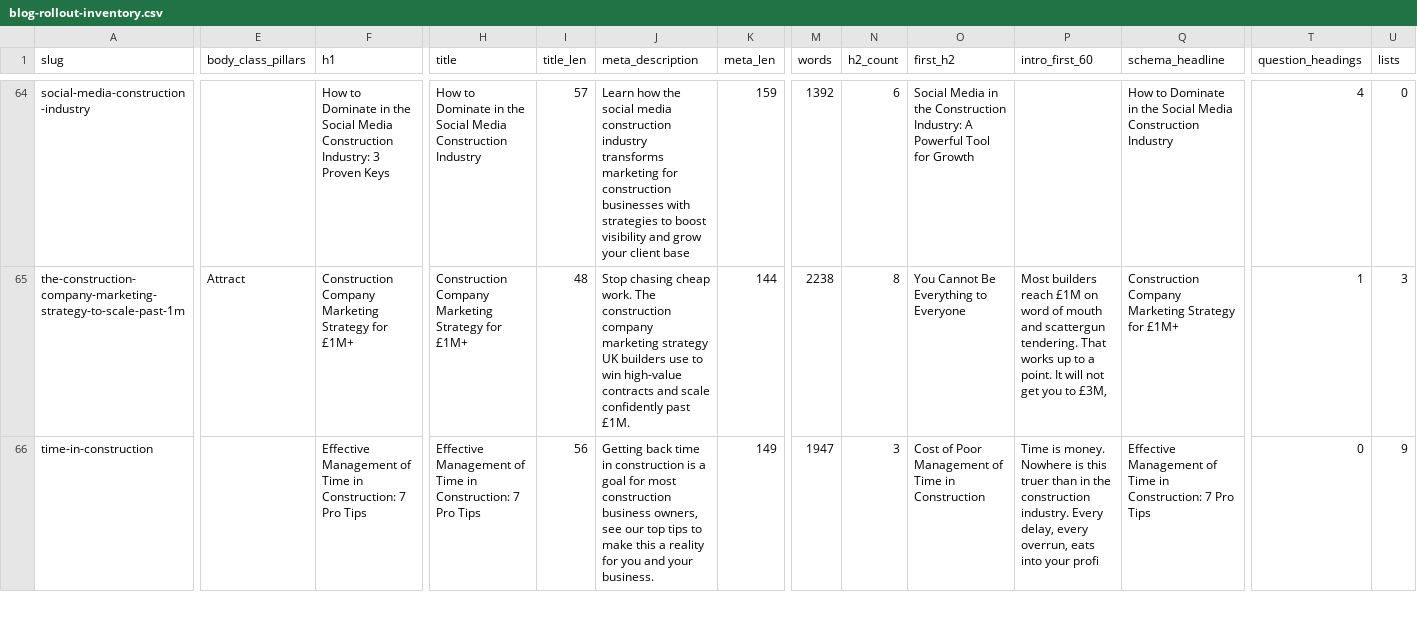
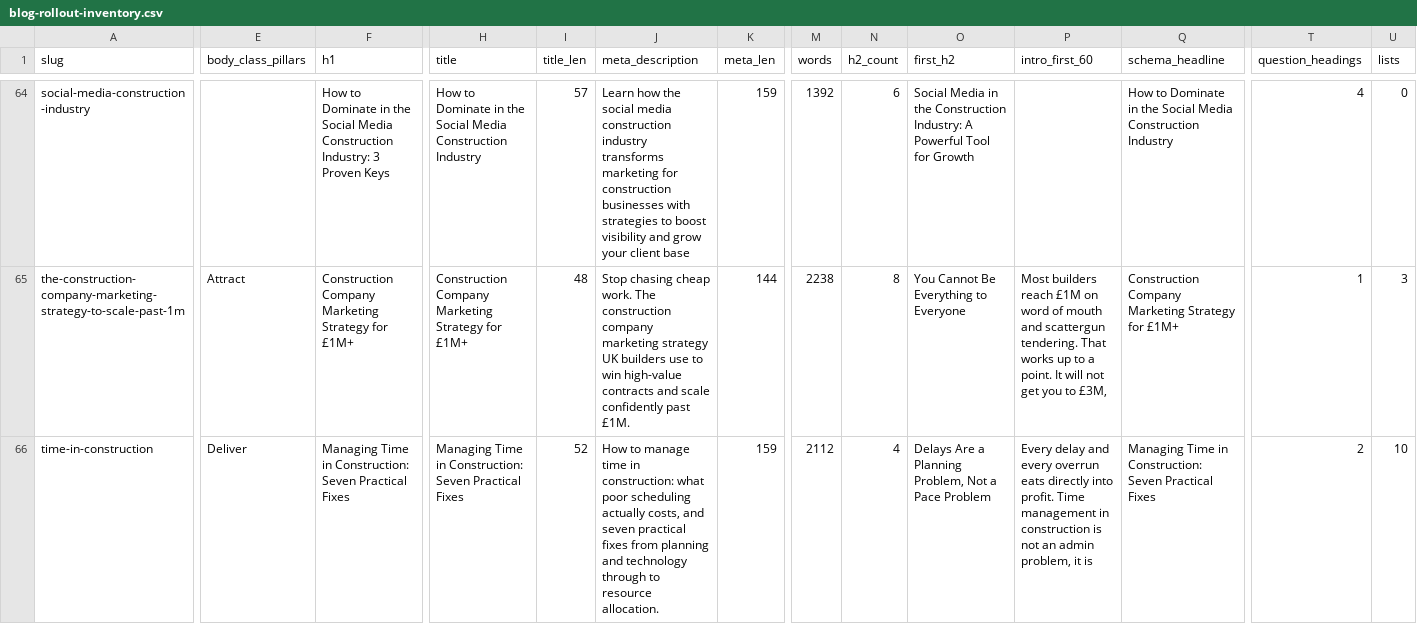
Before and after one commit to DevelopCoachingPty/develop-coaching-website, a CSV file: docs/blog-rollout-inventory.csv, drawn as a sheet; only a part is shown, gaps mark what is left out; the diff covers the shown part only; the diff names each change by its address in the sheet, - before the commit and + after, or states it on an @@ line.

```diff
--- a/docs/blog-rollout-inventory.csv
+++ b/docs/blog-rollout-inventory.csv
-E66 (body_class_pillars): (empty)
+E66 (body_class_pillars): Deliver
-F66 (h1): Effective Management of Time in Construction: 7 Pro Tips
+F66 (h1): Managing Time in Construction: Seven Practical Fixes
-H66 (title): Effective Management of Time in Construction: 7 Pro Tips
+H66 (title): Managing Time in Construction: Seven Practical Fixes
-I66 (title_len): 56
+I66 (title_len): 52
-J66 (meta_description): Getting back time in construction is a goal for most construction business owners, see our top tips to make this a reality for you and your business.
+J66 (meta_description): How to manage time in construction: what poor scheduling actually costs, and seven practical fixes from planning and technology through to resource allocation.
-K66 (meta_len): 149
+K66 (meta_len): 159
-M66 (words): 1947
+M66 (words): 2112
-N66 (h2_count): 3
+N66 (h2_count): 4
-O66 (first_h2): Cost of Poor Management of Time in Construction
+O66 (first_h2): Delays Are a Planning Problem, Not a Pace Problem
-P66 (intro_first_60): Time is money. Nowhere is this truer than in the construction industry. Every delay, every overrun, eats into your profi
+P66 (intro_first_60): Every delay and every overrun eats directly into profit. Time management in construction is not an admin problem, it is
-Q66 (schema_headline): Effective Management of Time in Construction: 7 Pro Tips
+Q66 (schema_headline): Managing Time in Construction: Seven Practical Fixes
-T66 (question_headings): 0
+T66 (question_headings): 2
-U66 (lists): 9
+U66 (lists): 10
```
Also changed, not shown: 75 edited cells elsewhere in this file, 11 other files.
